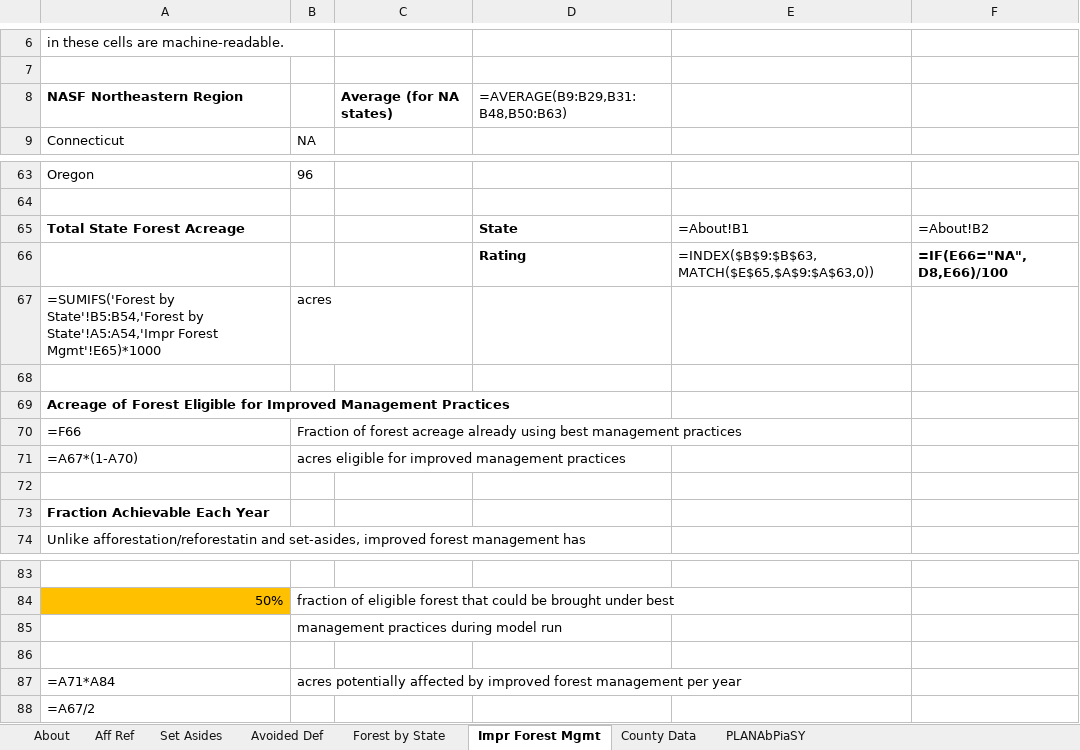
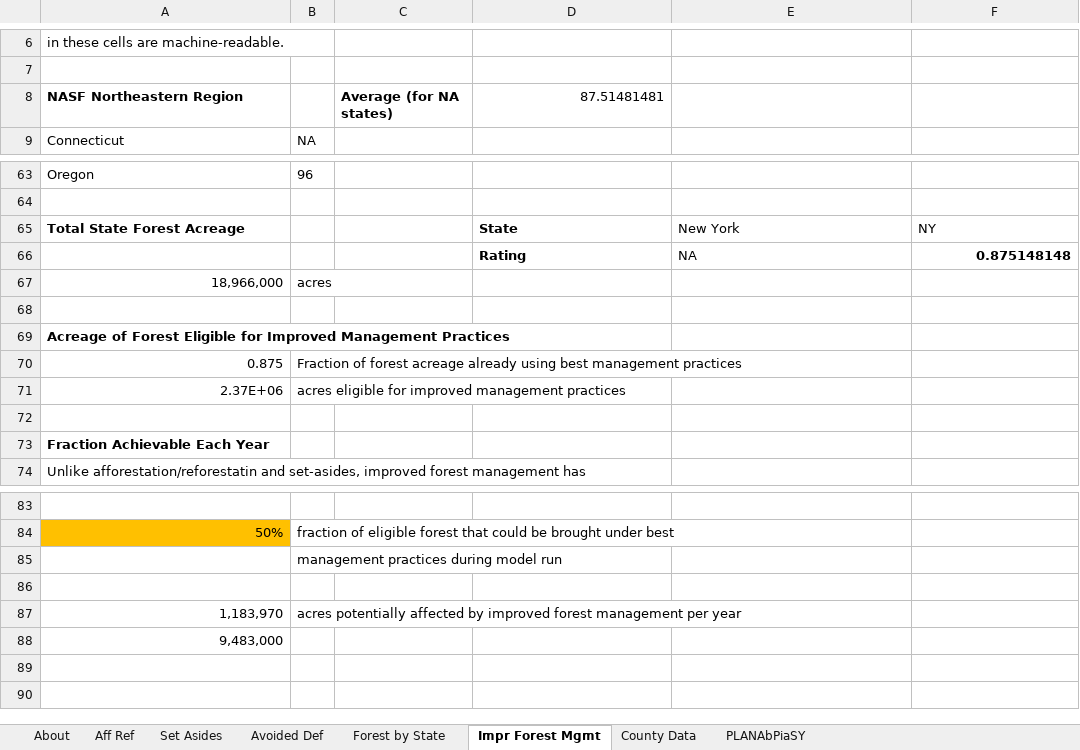
Before and after one commit to EnergyInnovation/eps-newyork, an Excel workbook: InputData/land/PLANAbPiaSY/Potential Land Area Newly Affected by Pol in a Single Yr.xlsx, sheet Impr Forest Mgmt, drawn as a sheet; only a part is shown, gaps mark what is left out; values as stored, in another font and other column widths than the file's, no borders; formulas without a stored value are shown as written; removed rows and columns are numbered as before the commit, all else as after; the diff names each change by its address in the sheet, - before the commit and + after, or states it on an @@ line.

```diff
--- a/InputData/land/PLANAbPiaSY/Potential Land Area Newly Affected by Pol in a Single Yr.xlsx (sheet Impr Forest Mgmt)
+++ b/InputData/land/PLANAbPiaSY/Potential Land Area Newly Affected by Pol in a Single Yr.xlsx (sheet Impr Forest Mgmt)
-D8: =AVERAGE(B9:B29,B31:B48,B50:B63)
+D8: 87.51481481
-E65: =About!B1
+E65: New York
-F65: =About!B2
+F65: NY
-row 66:  |  |  | Rating | =INDEX($B$9:$B$63,MATCH($E$65,$A$9:$A$63,0)) | =IF(E66="NA", D8,E66)/100
+row 66:  |  |  | Rating | NA | 0.875148148
-A67: =SUMIFS('Forest by State'!B5:B54,'Forest by State'!A5:A54,'Impr Forest Mgmt'!E65)*1000
+A67: 18,966,000
-A70: =F66
+A70: 0.875
-A71: =A67*(1-A70)
+A71: 2.37E+06
-A87: =A71*A84
+A87: 1,183,970
-A88: =A67/2
+A88: 9,483,000
```
Also changed, not shown: sheet County Data, sheet PLANAbPiaSY, sheet Forest by State, sheet Set Asides, sheet Aff Ref, sheet About, InputData/elec/BRPSPTY/BAU RPS Percentage This Year.xlsx, InputData/fuels/BFPIaE/BAU Fuel Production Imports and Exports.xlsx, 13 other files.
